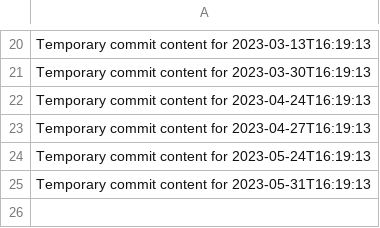
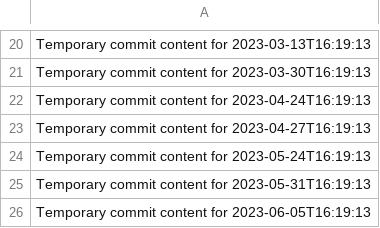
Before and after one commit to hendra12/tech-149-k, a CSV file: data.csv, drawn as a sheet; only a part is shown, gaps mark what is left out.

```diff
--- a/data.csv
+++ b/data.csv
@@ -25 +25,2 @@ Temporary commit content for 2023-05-24T16:19:13
 Temporary commit content for 2023-05-31T16:19:13
+Temporary commit content for 2023-06-05T16:19:13
```
